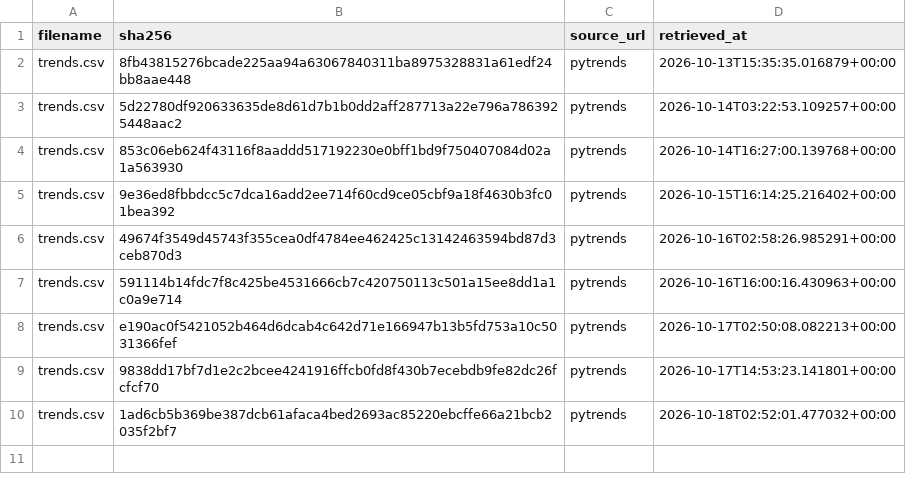
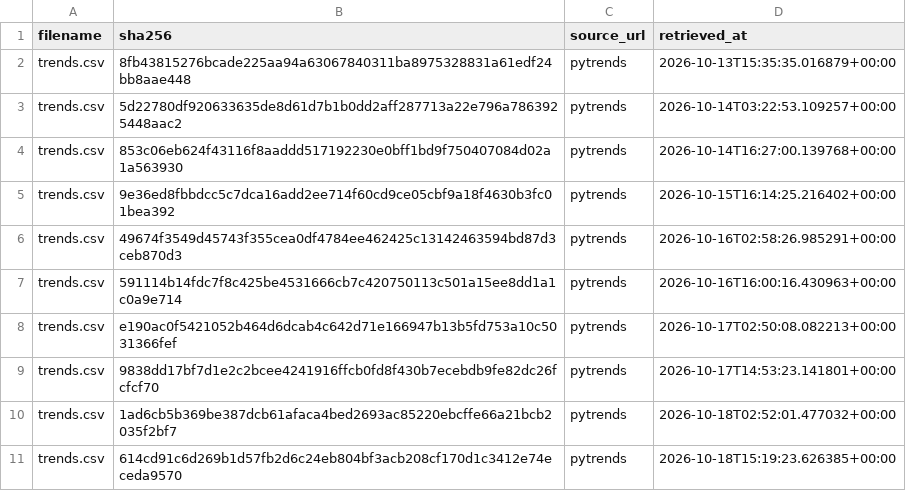
Before and after one commit to tienspz/AICOR, a CSV file: data/raw/trends/manifest.csv, drawn as a sheet; the diff names each change by its address in the sheet, - before the commit and + after, or states it on an @@ line.

```diff
--- a/data/raw/trends/manifest.csv
+++ b/data/raw/trends/manifest.csv
+row 11: trends.csv | 614cd91c6d269b1d57fb2d6c24eb804bf3acb208cf170d1c3412e74eceda9570 | pytrends | 2026-10-18T15:19:23.626385+00:00
```
Also changed, not shown: data/processed/google_trends_quarterly.csv, data/raw/trends/trends.csv, 1 other file.
